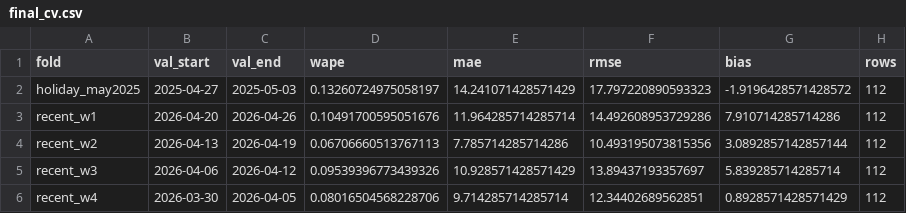
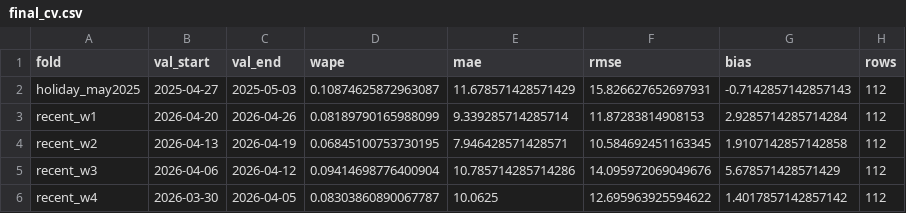
Before and after one commit to lasofiko/crocs, a CSV file: artifacts/reports/final_cv.csv, drawn as a sheet.

```diff
--- a/artifacts/reports/final_cv.csv
+++ b/artifacts/reports/final_cv.csv
@@ -1,6 +1,6 @@
 fold,val_start,val_end,wape,mae,rmse,bias,rows
-holiday_may2025,2025-04-27,2025-05-03,0.13260724975058197,14.241071428571429,17.797220890593323,-1.9196428571428572,112
-recent_w1,2026-04-20,2026-04-26,0.10491700595051676,11.964285714285714,14.492608953729286,7.910714285714286,112
-recent_w2,2026-04-13,2026-04-19,0.06706660513767113,7.785714285714286,10.493195073815356,3.0892857142857144,112
-recent_w3,2026-04-06,2026-04-12,0.09539396773439326,10.928571428571429,13.89437193357697,5.839285714285714,112
-recent_w4,2026-03-30,2026-04-05,0.08016504568228706,9.714285714285714,12.34402689562851,0.8928571428571429,112
+holiday_may2025,2025-04-27,2025-05-03,0.10874625872963087,11.678571428571429,15.826627652697931,-0.7142857142857143,112
+recent_w1,2026-04-20,2026-04-26,0.08189790165988099,9.339285714285714,11.87283814908153,2.9285714285714284,112
+recent_w2,2026-04-13,2026-04-19,0.06845100753730195,7.946428571428571,10.584692451163345,1.9107142857142858,112
+recent_w3,2026-04-06,2026-04-12,0.09414698776400904,10.785714285714286,14.095972069049676,5.678571428571429,112
+recent_w4,2026-03-30,2026-04-05,0.08303860890067787,10.0625,12.695963925594622,1.4017857142857142,112
```
Also changed, not shown: artifacts/reports/final_residuals_holiday_may2025.csv, artifacts/reports/final_residuals_recent_w1.csv, 13 other files.
